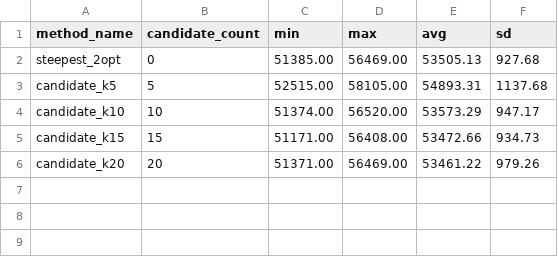
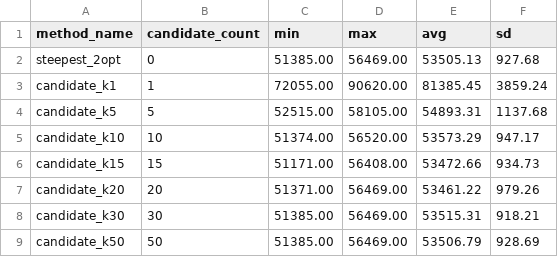
Before and after one commit to Flat-Earther/Evolutionary-Computation, a CSV file: lab-04-candidate-moves/evaluation/TSPB_stats.csv, drawn as a sheet.

```diff
--- a/lab-04-candidate-moves/evaluation/TSPB_stats.csv
+++ b/lab-04-candidate-moves/evaluation/TSPB_stats.csv
@@ -2,2 +2,3 @@ method_name,candidate_count,min,max,avg,sd
 steepest_2opt,0,51385.00,56469.00,53505.13,927.68
+candidate_k1,1,72055.00,90620.00,81385.45,3859.24
 candidate_k5,5,52515.00,58105.00,54893.31,1137.68
@@ -6 +7,3 @@ candidate_k15,15,51171.00,56408.00,53472.66,934.73
 candidate_k20,20,51371.00,56469.00,53461.22,979.26
+candidate_k30,30,51385.00,56469.00,53515.31,918.21
+candidate_k50,50,51385.00,56469.00,53506.79,928.69
```
Also changed, not shown: lab-04-candidate-moves/evaluation/TSPA_stats.csv, lab-04-candidate-moves/evaluation/TSPA_times.csv, 29 other files.
